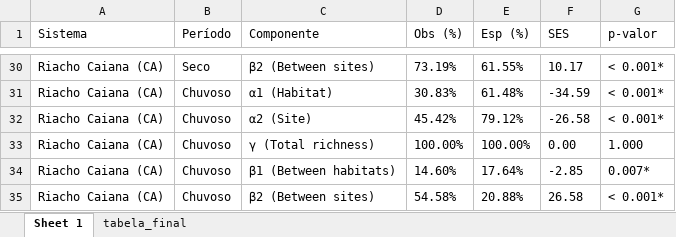
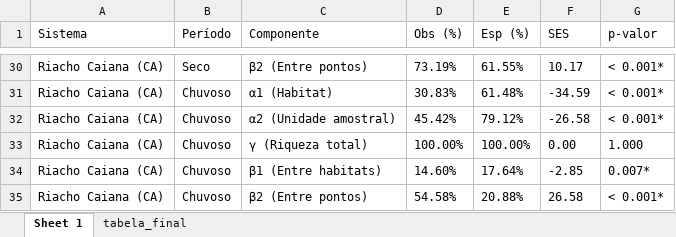
Before and after one commit to elviomedeiros/rebio23-part, an Excel workbook: res/tabela de partição.xlsx, sheet Sheet 1, drawn as a sheet; only a part is shown, gaps mark what is left out; values as stored, in another font and other column widths than the file's, no borders; the diff covers the shown part only; the diff names each change by its address in the sheet, - before the commit and + after, or states it on an @@ line.

```diff
--- a/res/tabela de partição.xlsx (sheet Sheet 1)
+++ b/res/tabela de partição.xlsx (sheet Sheet 1)
-C30 (Componente): β2 (Between sites)
+C30 (Componente): β2 (Entre pontos)
-C32 (Componente): α2 (Site)
+C32 (Componente): α2 (Unidade amostral)
-C33 (Componente): γ (Total richness)
+C33 (Componente): γ (Riqueza total)
-C34 (Componente): β1 (Between habitats)
+C34 (Componente): β1 (Entre habitats)
-C35 (Componente): β2 (Between sites)
+C35 (Componente): β2 (Entre pontos)
```
Also changed, not shown: 23 edited cells elsewhere in this sheet, sheet tabela_final, res/tabela da comunidade.xlsx, res/tabela de habitat_pt.xlsx, 45 other files.
